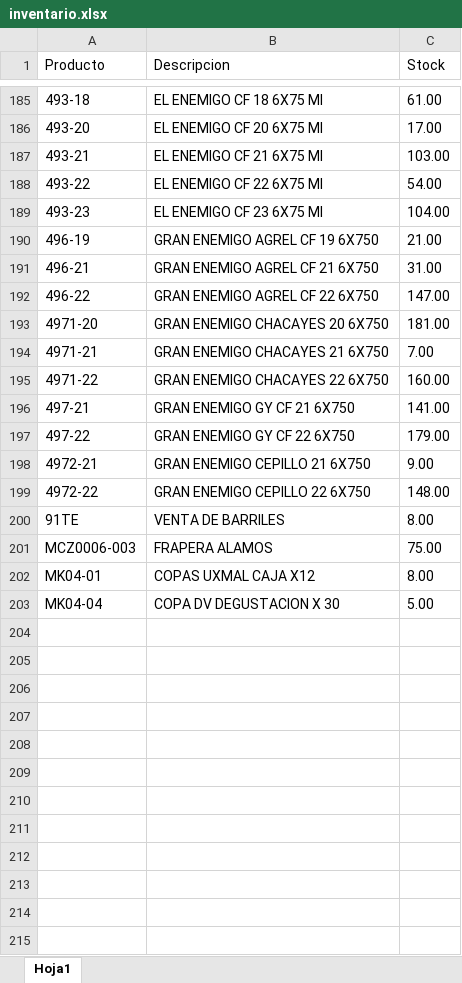
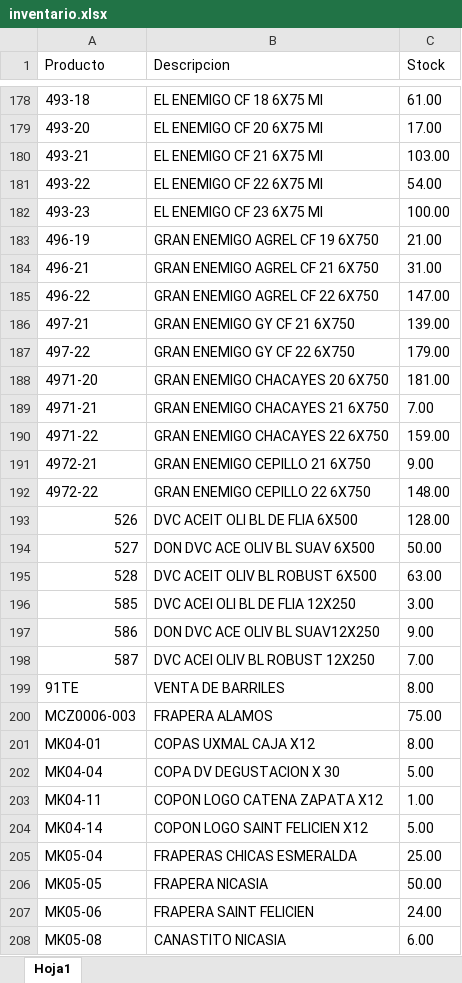
Before and after one commit to mariano2027/stock_salma, an Excel workbook: inventario.xlsx, sheet Hoja1, drawn as a sheet; only a part is shown, gaps mark what is left out; values as stored, in another font and other column widths than the file's, no borders; removed rows and columns are numbered as before the commit, all else as after; the diff covers the shown part only; the diff names each change by its address in the sheet, - before the commit and + after, or states it on an @@ line.

Commit message:
Add files via upload

```diff
--- a/inventario.xlsx (sheet Hoja1)
+++ b/inventario.xlsx (sheet Hoja1)
-C182 (Stock): 104.00
+C182 (Stock): 100.00
+row 186: 497-21 | GRAN ENEMIGO GY CF 21 6X750 | 139.00
@@ row 197 moved to row 187: 497-22 @@
-C190 (Stock): 160.00
+C190 (Stock): 159.00
-row 196: 497-21 | GRAN ENEMIGO GY CF 21 6X750 | 141.00
@@ row 17 moved to row 193: 526 @@
@@ row 18 moved to row 194: 527 @@
@@ row 19 moved to row 195: 528 @@
@@ row 20 moved to row 196: 585 @@
@@ row 21 moved to row 197: 586 @@
@@ row 22 moved to row 198: 587 @@
+row 203: MK04-11 | COPON LOGO CATENA ZAPATA X12 | 1.00
+row 204: MK04-14 | COPON LOGO SAINT FELICIEN X12 | 5.00
+row 205: MK05-04 | FRAPERAS CHICAS ESMERALDA | 25.00
+row 206: MK05-05 | FRAPERA NICASIA | 50.00
+row 207: MK05-06 | FRAPERA SAINT FELICIEN | 24.00
+row 208: MK05-08 | CANASTITO NICASIA | 6.00
```
Also changed, not shown: 12 added rows, 4 removed rows, 28 moved rows and 25 edited cells elsewhere in this sheet.
